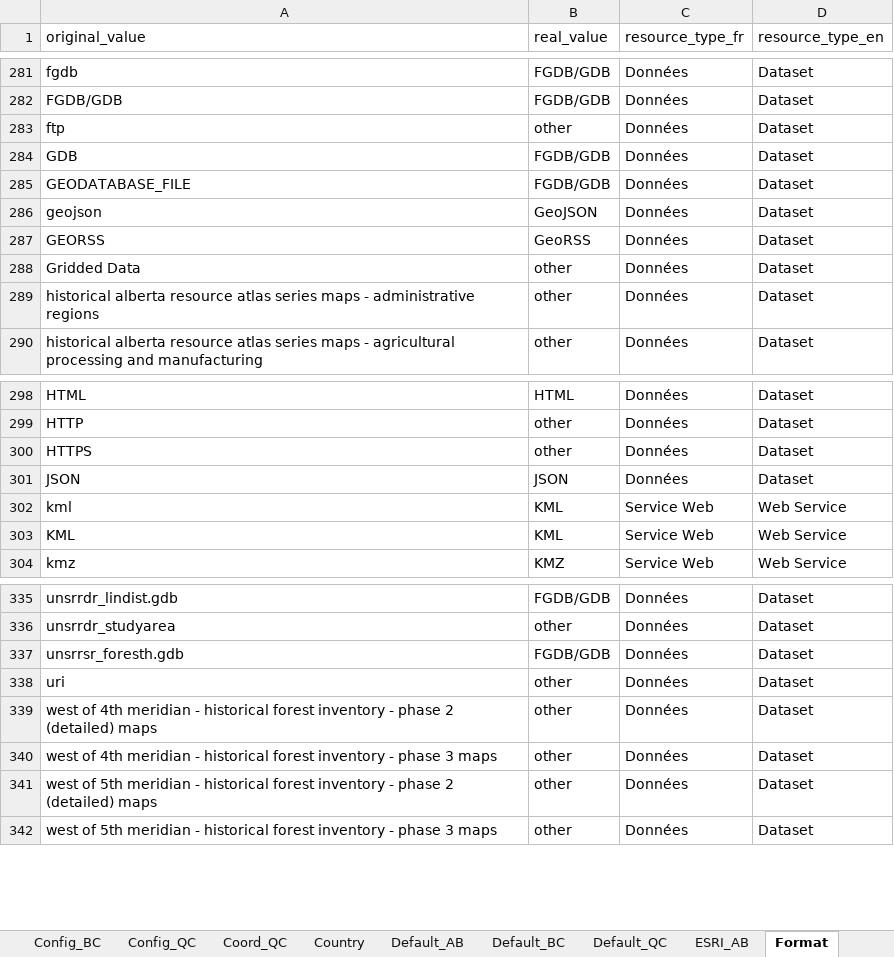
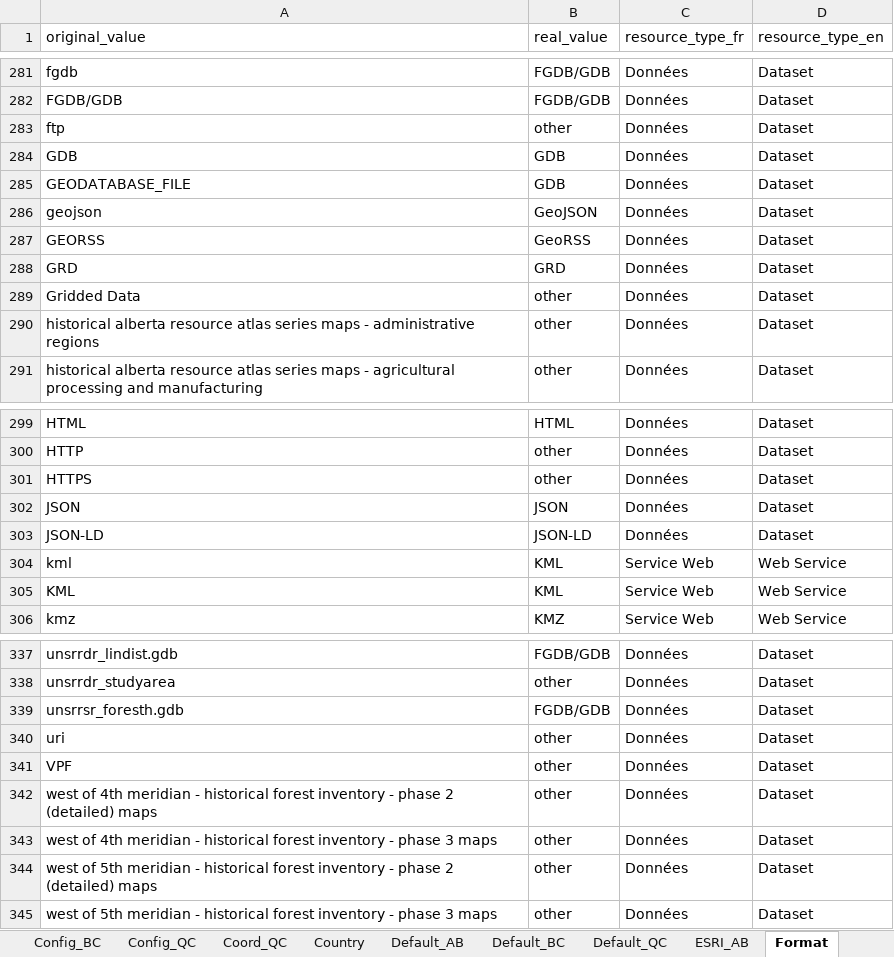
Before and after one commit to federal-geospatial-platform/fgp-metadata-proxy, an Excel workbook: FME_files/LOOKUP_TABLES/P-T_ETL_LOOKUP_TABLES.xlsx, sheet Format, drawn as a sheet; only a part is shown, gaps mark what is left out; values as stored, in another font and other column widths than the file's, no borders; the diff names each change by its address in the sheet, - before the commit and + after, or states it on an @@ line.

```diff
--- a/FME_files/LOOKUP_TABLES/P-T_ETL_LOOKUP_TABLES.xlsx (sheet Format)
+++ b/FME_files/LOOKUP_TABLES/P-T_ETL_LOOKUP_TABLES.xlsx (sheet Format)
-B284:B285 (real_value): FGDB/GDB
+B284:B285 (real_value): GDB
+row 288: GRD | GRD | Données | Dataset
+row 303: JSON-LD | JSON-LD | Données | Dataset
+row 341: VPF | other | Données | Dataset
```
Also changed, not shown: sheet SpatialRef, sheet Config_QC, 1 other file.
